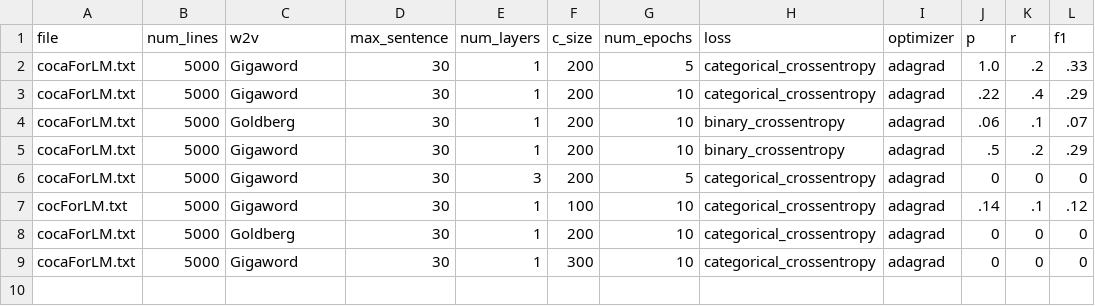
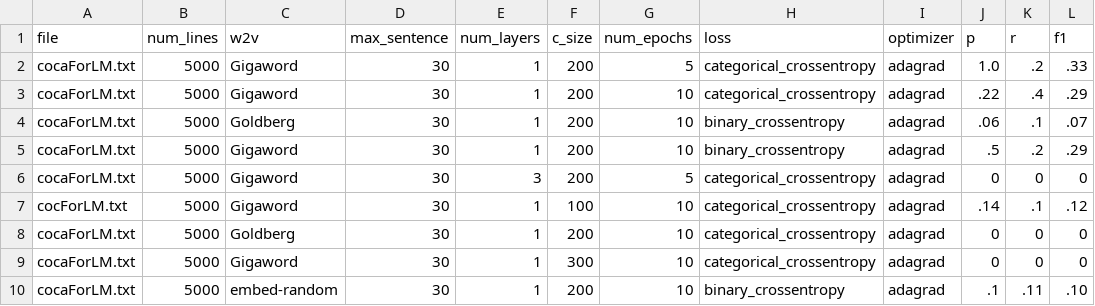
Before and after one commit to michaelcapizzi/NN-NLP, a CSV file: results.csv, drawn as a sheet; the diff names each change by its address in the sheet, - before the commit and + after, or states it on an @@ line.

```diff
--- a/results.csv
+++ b/results.csv
+row 10: cocaForLM.txt | 5000 | embed-random | 30 | 1 | 200 | 10 | binary_crossentropy | adagrad | .1 | .11 | .10
```
Also changed, not shown: 2 other files.
